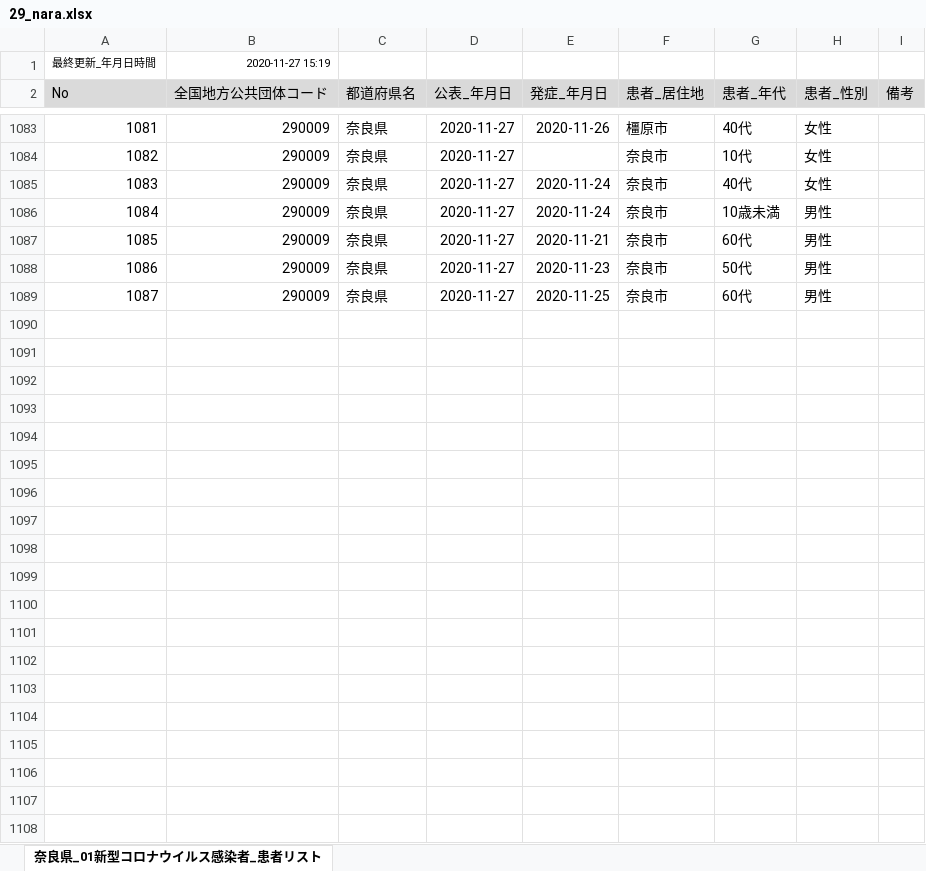
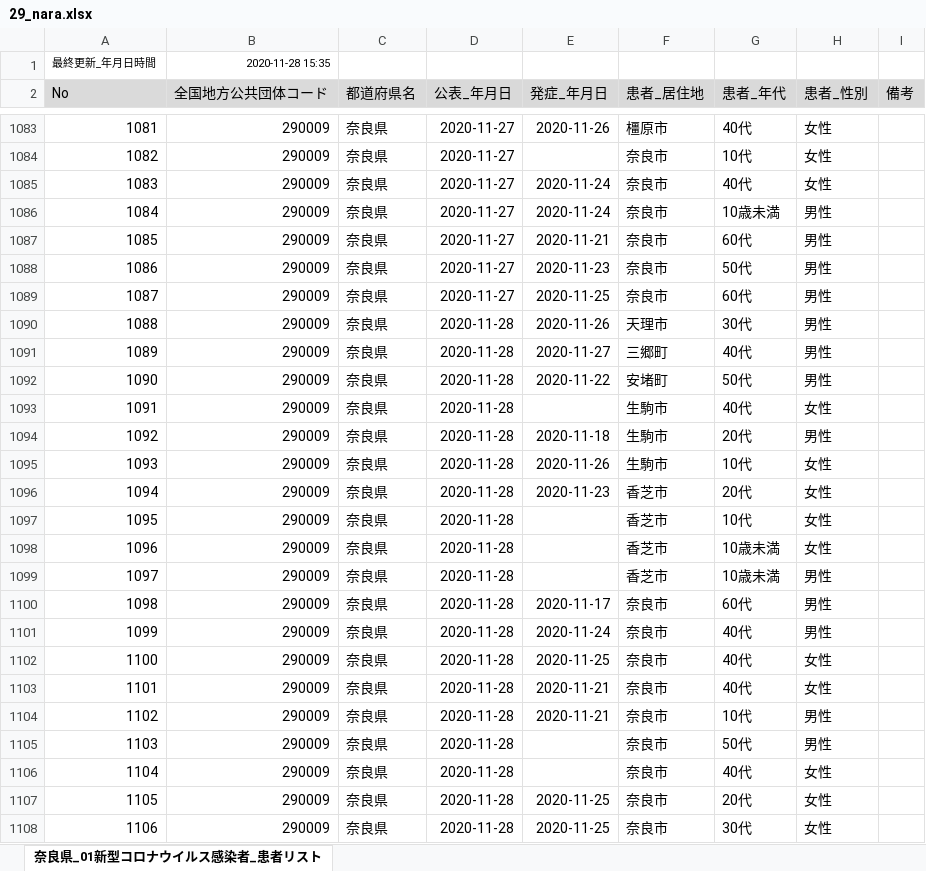
Before and after one commit to CalicoKater/covid-19, an Excel workbook: work/29_nara.xlsx, sheet 奈良県_01新型コロナウイルス感染者_患者リスト, drawn as a sheet; only a part is shown, gaps mark what is left out; values as stored, in another font and other column widths than the file's, no borders; the diff names each change by its address in the sheet, - before the commit and + after, or states it on an @@ line.

```diff
--- a/work/29_nara.xlsx (sheet 奈良県_01新型コロナウイルス感染者_患者リスト)
+++ b/work/29_nara.xlsx (sheet 奈良県_01新型コロナウイルス感染者_患者リスト)
-B1 (全国地方公共団体コード): 2020-11-27 15:19
+B1 (全国地方公共団体コード): 2020-11-28 15:35
+row 1090: 1088 | 290009 | 奈良県 | 2020-11-28 | 2020-11-26 | 天理市 | 30代 | 男性
+row 1091: 1089 | 290009 | 奈良県 | 2020-11-28 | 2020-11-27 | 三郷町 | 40代 | 男性
+row 1092: 1090 | 290009 | 奈良県 | 2020-11-28 | 2020-11-22 | 安堵町 | 50代 | 男性
+row 1093: 1091 | 290009 | 奈良県 | 2020-11-28 |  | 生駒市 | 40代 | 女性
+row 1094: 1092 | 290009 | 奈良県 | 2020-11-28 | 2020-11-18 | 生駒市 | 20代 | 男性
+row 1095: 1093 | 290009 | 奈良県 | 2020-11-28 | 2020-11-26 | 生駒市 | 10代 | 女性
+row 1096: 1094 | 290009 | 奈良県 | 2020-11-28 | 2020-11-23 | 香芝市 | 20代 | 女性
+row 1097: 1095 | 290009 | 奈良県 | 2020-11-28 |  | 香芝市 | 10代 | 女性
+row 1098: 1096 | 290009 | 奈良県 | 2020-11-28 |  | 香芝市 | 10歳未満 | 女性
+row 1099: 1097 | 290009 | 奈良県 | 2020-11-28 |  | 香芝市 | 10歳未満 | 男性
+row 1100: 1098 | 290009 | 奈良県 | 2020-11-28 | 2020-11-17 | 奈良市 | 60代 | 男性
+row 1101: 1099 | 290009 | 奈良県 | 2020-11-28 | 2020-11-24 | 奈良市 | 40代 | 男性
+row 1102: 1100 | 290009 | 奈良県 | 2020-11-28 | 2020-11-25 | 奈良市 | 40代 | 女性
+row 1103: 1101 | 290009 | 奈良県 | 2020-11-28 | 2020-11-21 | 奈良市 | 40代 | 女性
+row 1104: 1102 | 290009 | 奈良県 | 2020-11-28 | 2020-11-21 | 奈良市 | 10代 | 男性
+row 1105: 1103 | 290009 | 奈良県 | 2020-11-28 |  | 奈良市 | 50代 | 男性
+row 1106: 1104 | 290009 | 奈良県 | 2020-11-28 |  | 奈良市 | 40代 | 女性
+row 1107: 1105 | 290009 | 奈良県 | 2020-11-28 | 2020-11-25 | 奈良市 | 20代 | 女性
+row 1108: 1106 | 290009 | 奈良県 | 2020-11-28 | 2020-11-25 | 奈良市 | 30代 | 女性
```
Also changed, not shown: work/28_hyogo.xlsx, work/29_nara2.xlsx, 44 other files.
